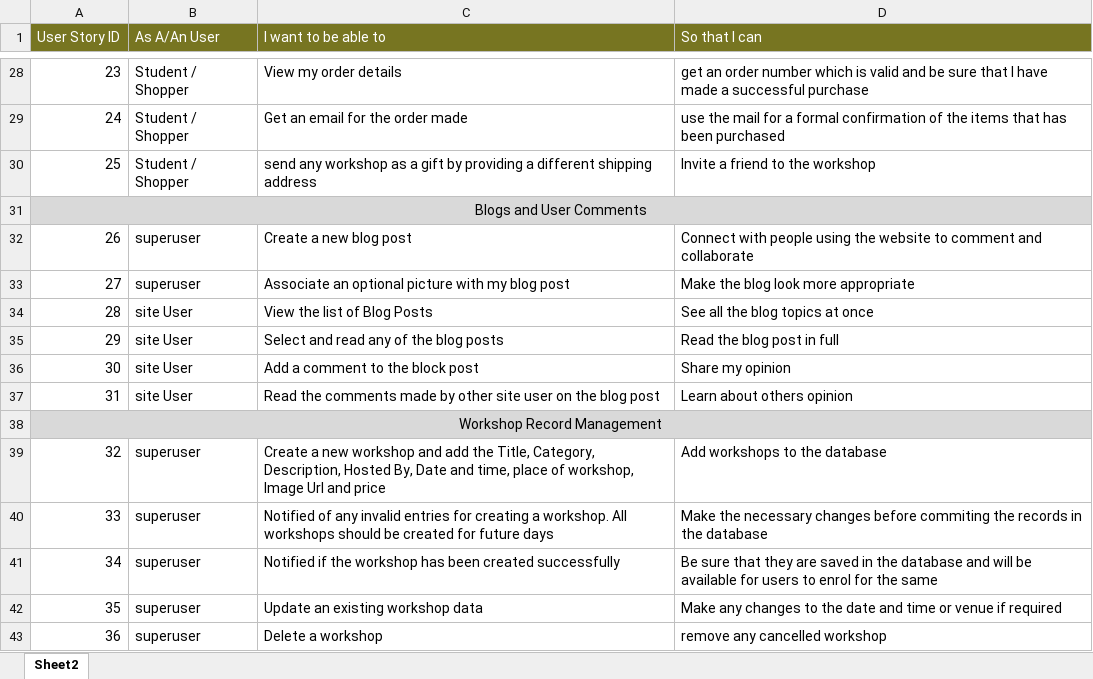
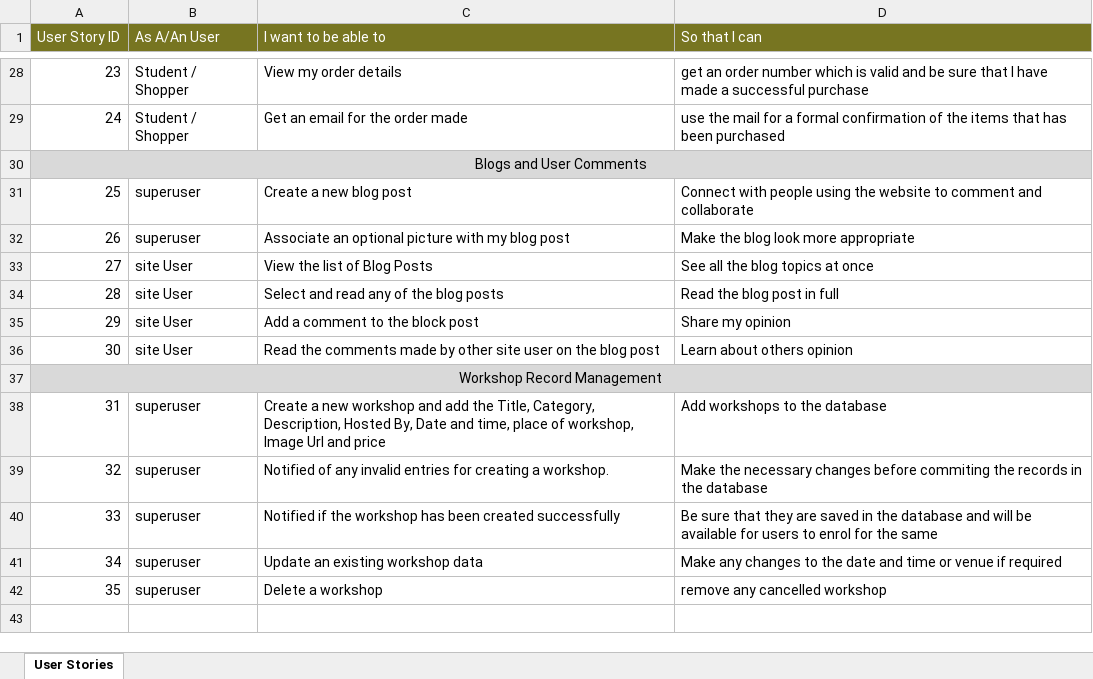
Before and after one commit to Anindita123-code/MS4-full-stack-artsea, an Excel workbook: Design/User Stories/UserStories.xlsx, sheet User Stories, drawn as a sheet; only a part is shown, gaps mark what is left out; values as stored, in another font and other column widths than the file's, no borders; removed rows and columns are numbered as before the commit, all else as after; the diff names each change by its address in the sheet, - before the commit and + after, or states it on an @@ line.

```diff
--- a/Design/User Stories/UserStories.xlsx (sheet User Stories)
+++ b/Design/User Stories/UserStories.xlsx (sheet User Stories)
-sheet tab: Sheet2
+sheet tab: User Stories
-row 30: 25 | Student / Shopper | send any workshop as a gift by providing a different shipping address | Invite a friend to the workshop
@@ column A (User Story ID) renumbered from row 31 down @@
-C39 (I want to be able to): …a workshop. All workshops should be created for future days
+C39 (I want to be able to): …a workshop.
```
Also changed, not shown: 12 other files.
